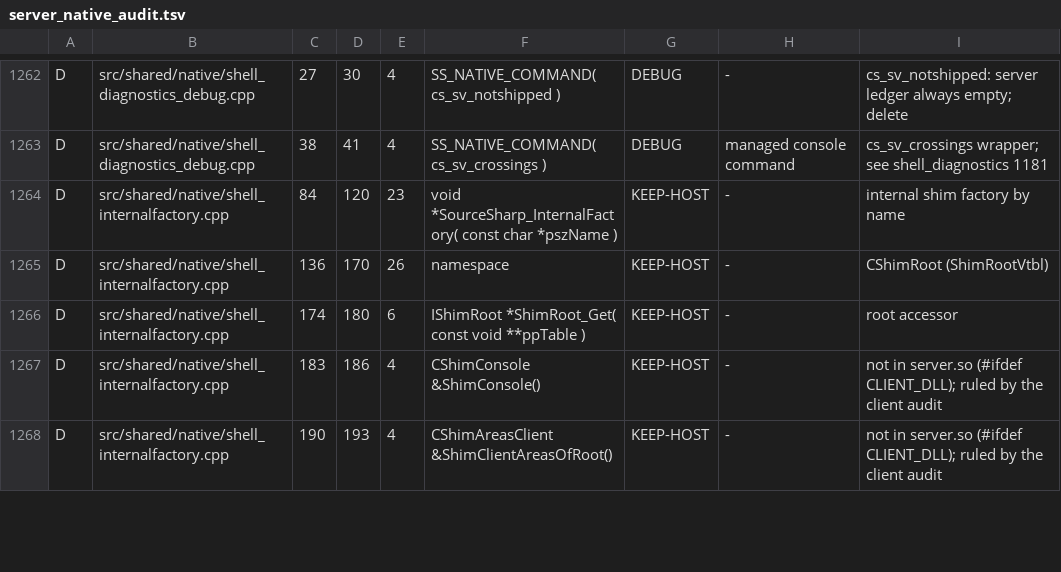
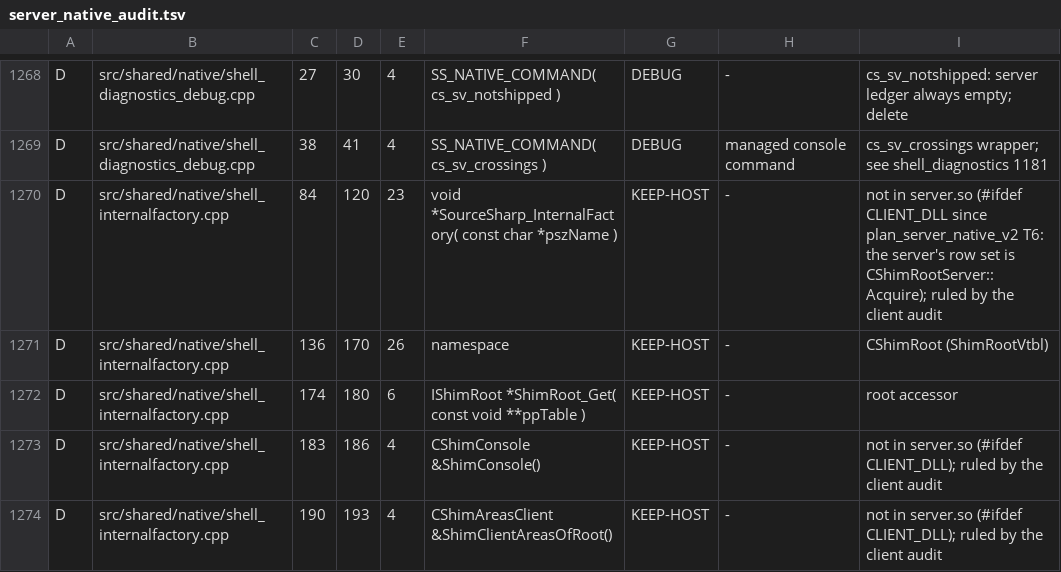
Before and after one commit to muflub/source-sdk-sharp, a TSV file: docs/plans/server_native_audit.tsv, drawn as a sheet; only a part is shown, gaps mark what is left out; the diff covers the shown part only.

```diff
--- a/docs/plans/server_native_audit.tsv
+++ b/docs/plans/server_native_audit.tsv
@@ -1263,3 +1269,3 @@ D	src/shared/native/shell_diagnostics_debug.cpp	27	30	4	SS_NATIVE_COMMAND( cs_sv
 D	src/shared/native/shell_diagnostics_debug.cpp	38	41	4	SS_NATIVE_COMMAND( cs_sv_crossings )	DEBUG	managed console command	cs_sv_crossings wrapper; see shell_diagnostics 1181
-D	src/shared/native/shell_internalfactory.cpp	84	120	23	void *SourceSharp_InternalFactory( const char *pszName )	KEEP-HOST	-	internal shim factory by name
+D	src/shared/native/shell_internalfactory.cpp	84	120	23	void *SourceSharp_InternalFactory( const char *pszName )	KEEP-HOST	-	not in server.so (#ifdef CLIENT_DLL since plan_server_native_v2 T6: the server's row set is CShimRootServer::Acquire); ruled by the client audit
 D	src/shared/native/shell_internalfactory.cpp	136	170	26	namespace	KEEP-HOST	-	CShimRoot (ShimRootVtbl)
```
Also changed, not shown: 9 added rows, 2 removed rows and 8 edited cells elsewhere in this file, docs/globals-ledger.tsv, docs/globals-ratchet.tsv, 55 other files.
